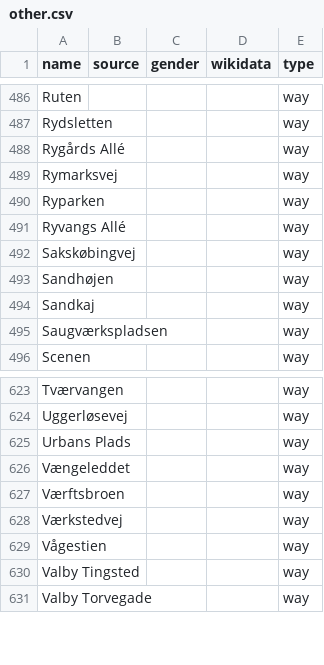
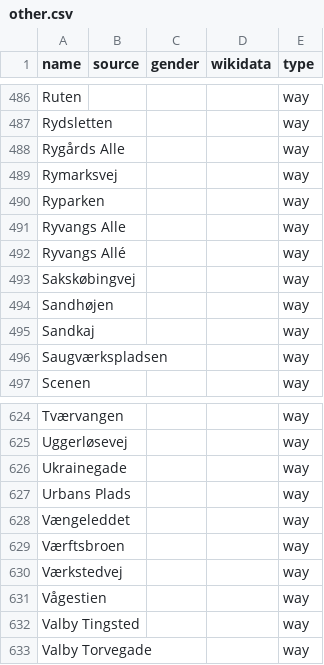
Before and after one commit to EqualStreetNames/equalstreetnames-copenhagen, a CSV file: data/other.csv, drawn as a sheet; only a part is shown, gaps mark what is left out.

```diff
--- a/data/other.csv
+++ b/data/other.csv
@@ -487,5 +487,6 @@ Ruten,,,,way
 Rydsletten,,,,way
-"Rygårds Allé",,,,way
+"Rygårds Alle",,,,way
 Rymarksvej,,,,way
 Ryparken,,,,way
+"Ryvangs Alle",,,,way
 "Ryvangs Allé",,,,way
@@ -624,2 +625,3 @@ Tværvangen,,,,way
 Uggerløsevej,,,,way
+Ukrainegade,,,,way
 "Urbans Plads",,,,way
```
Also changed, not shown: data/gender.csv, 3 other files.
